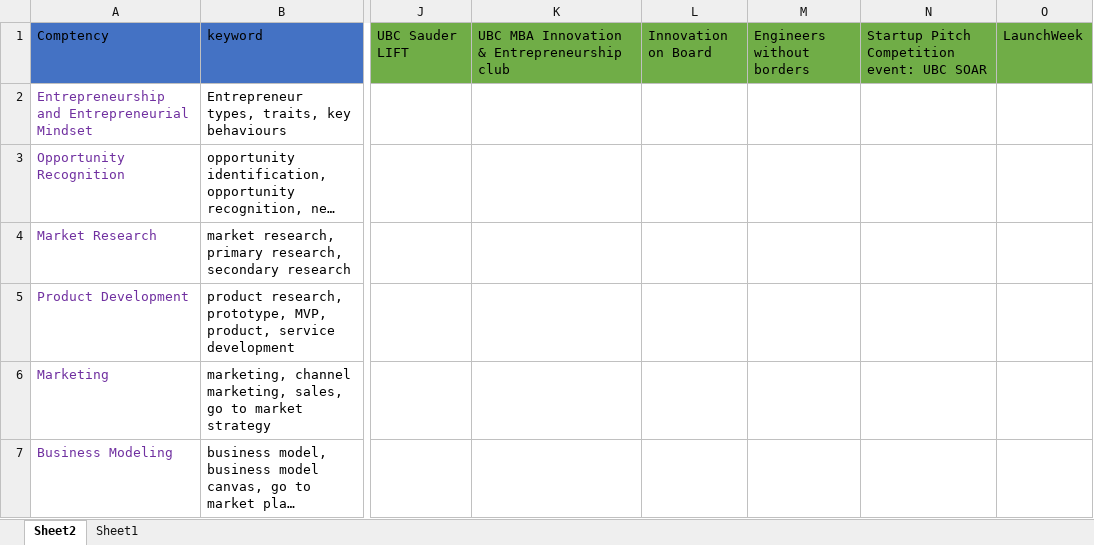
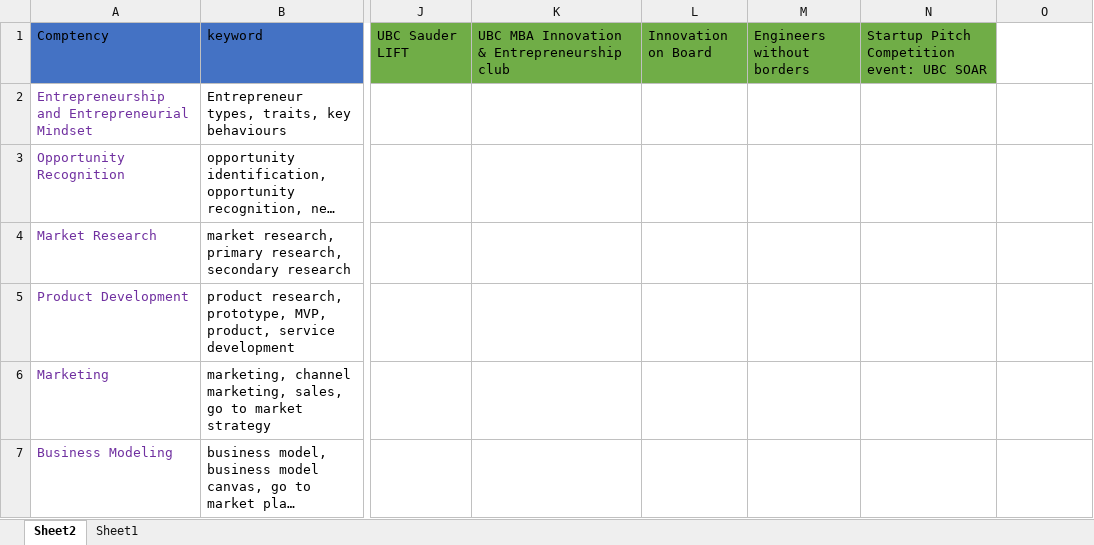
Before and after one commit to redradman/EER, an Excel workbook: cocurricular_competencies.xlsx, sheet Sheet2, drawn as a sheet; only a part is shown, gaps mark what is left out; long unchanged cells end in …; values as stored, in another font and other column widths than the file's, no borders; the diff names each change by its address in the sheet, - before the commit and + after, or states it on an @@ line.

```diff
--- a/cocurricular_competencies.xlsx (sheet Sheet2)
+++ b/cocurricular_competencies.xlsx (sheet Sheet2)
-O1: LaunchWeek
+O1: (empty)
-O1 fill: #70AD47
+O1 fill: none
```
Also changed, not shown: sample_data.xlsx, 4 other files.
